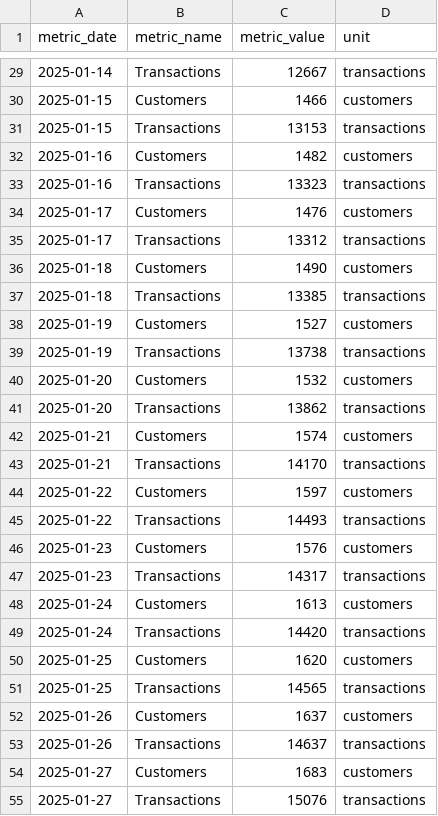
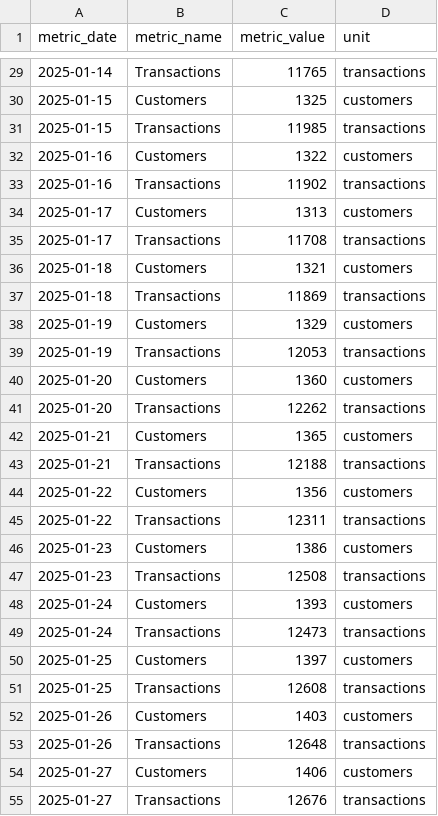
Before and after one commit to ndomathoti16-create/Metrora, a CSV file: data/demo/business_metrics_demo.csv, drawn as a sheet; only a part is shown, gaps mark what is left out; the diff covers the shown part only.

```diff
--- a/data/demo/business_metrics_demo.csv
+++ b/data/demo/business_metrics_demo.csv
@@ -29,27 +29,27 @@ metric_date,metric_name,metric_value,unit
-2025-01-14,Transactions,12667,transactions
-2025-01-15,Customers,1466,customers
-2025-01-15,Transactions,13153,transactions
-2025-01-16,Customers,1482,customers
-2025-01-16,Transactions,13323,transactions
-2025-01-17,Customers,1476,customers
-2025-01-17,Transactions,13312,transactions
-2025-01-18,Customers,1490,customers
-2025-01-18,Transactions,13385,transactions
-2025-01-19,Customers,1527,customers
-2025-01-19,Transactions,13738,transactions
-2025-01-20,Customers,1532,customers
-2025-01-20,Transactions,13862,transactions
-2025-01-21,Customers,1574,customers
-2025-01-21,Transactions,14170,transactions
-2025-01-22,Customers,1597,customers
-2025-01-22,Transactions,14493,transactions
-2025-01-23,Customers,1576,customers
-2025-01-23,Transactions,14317,transactions
-2025-01-24,Customers,1613,customers
-2025-01-24,Transactions,14420,transactions
-2025-01-25,Customers,1620,customers
-2025-01-25,Transactions,14565,transactions
-2025-01-26,Customers,1637,customers
-2025-01-26,Transactions,14637,transactions
-2025-01-27,Customers,1683,customers
-2025-01-27,Transactions,15076,transactions
+2025-01-14,Transactions,11765,transactions
+2025-01-15,Customers,1325,customers
+2025-01-15,Transactions,11985,transactions
+2025-01-16,Customers,1322,customers
+2025-01-16,Transactions,11902,transactions
+2025-01-17,Customers,1313,customers
+2025-01-17,Transactions,11708,transactions
+2025-01-18,Customers,1321,customers
+2025-01-18,Transactions,11869,transactions
+2025-01-19,Customers,1329,customers
+2025-01-19,Transactions,12053,transactions
+2025-01-20,Customers,1360,customers
+2025-01-20,Transactions,12262,transactions
+2025-01-21,Customers,1365,customers
+2025-01-21,Transactions,12188,transactions
+2025-01-22,Customers,1356,customers
+2025-01-22,Transactions,12311,transactions
+2025-01-23,Customers,1386,customers
+2025-01-23,Transactions,12508,transactions
+2025-01-24,Customers,1393,customers
+2025-01-24,Transactions,12473,transactions
+2025-01-25,Customers,1397,customers
+2025-01-25,Transactions,12608,transactions
+2025-01-26,Customers,1403,customers
+2025-01-26,Transactions,12648,transactions
+2025-01-27,Customers,1406,customers
+2025-01-27,Transactions,12676,transactions
```
Also changed, not shown: 91 edited cells elsewhere in this file, data/demo/budget_demo.csv, data/demo/cloud_billing_demo.csv, 29 other files.
